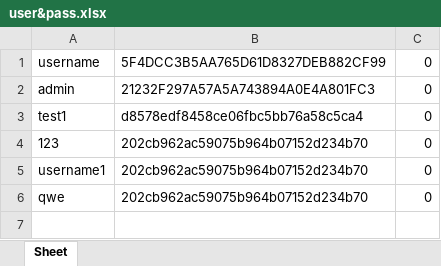
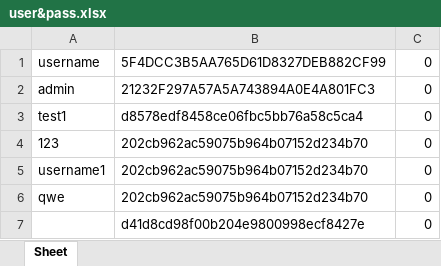
Before and after one commit to zr67800/justmove, an Excel workbook: user&pass.xlsx, sheet Sheet, drawn as a sheet; values as stored, in another font and other column widths than the file's, no borders; the diff names each change by its address in the sheet, - before the commit and + after, or states it on an @@ line.

Commit message:
rewrite user manager, combine leaderboard

```diff
--- a/user&pass.xlsx (sheet Sheet)
+++ b/user&pass.xlsx (sheet Sheet)
+row 7:  | d41d8cd98f00b204e9800998ecf8427e | 0
```
Also changed, not shown: user&score.xlsx, 5 other files.
